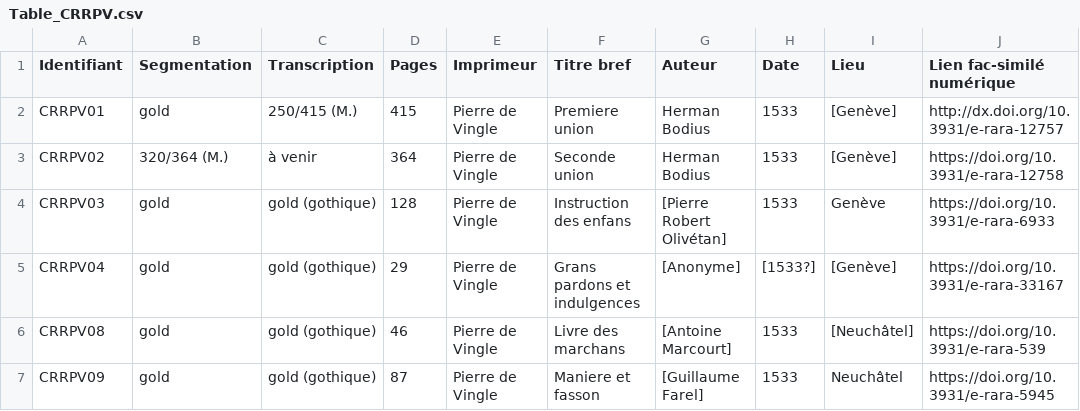
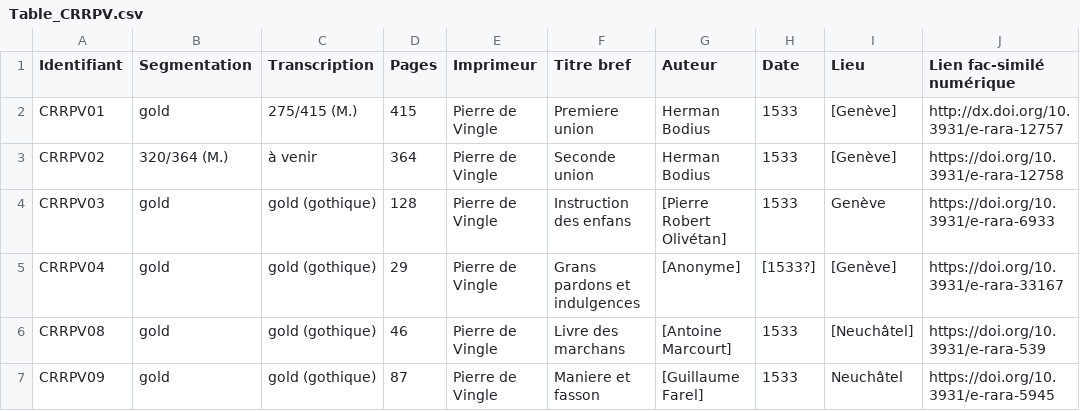
Before and after one commit to SETAFDH/HTR-SETAF-Pierre-de-Vingle, a CSV file: Table_CRRPV.csv, drawn as a sheet; only a part is shown; the diff names each change by its address in the sheet, - before the commit and + after, or states it on an @@ line.

Commit message:
Update Table_CRRPV.csv

```diff
--- a/Table_CRRPV.csv
+++ b/Table_CRRPV.csv
-C2 (Transcription): 250/415 (M.)
+C2 (Transcription): 275/415 (M.)
```
